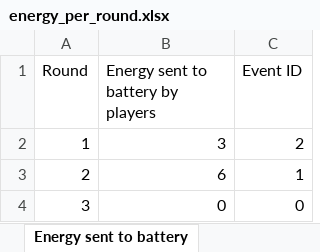
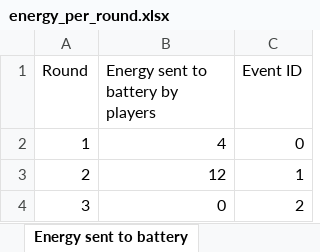
Before and after one commit to victorvadmandjensen/EV_Masters_Project, an Excel workbook: energy_per_round.xlsx, sheet Energy sent to battery, drawn as a sheet; values as stored, in another font and other column widths than the file's, no borders; the diff names each change by its address in the sheet, - before the commit and + after, or states it on an @@ line.

Commit message:
Update energy_per_round.xlsx

```diff
--- a/energy_per_round.xlsx (sheet Energy sent to battery)
+++ b/energy_per_round.xlsx (sheet Energy sent to battery)
-B2: 3
+B2: 4
-C2 (Event ID): 2
+C2 (Event ID): 0
-B3: 6
+B3: 12
-C4 (Event ID): 0
+C4 (Event ID): 2
```
